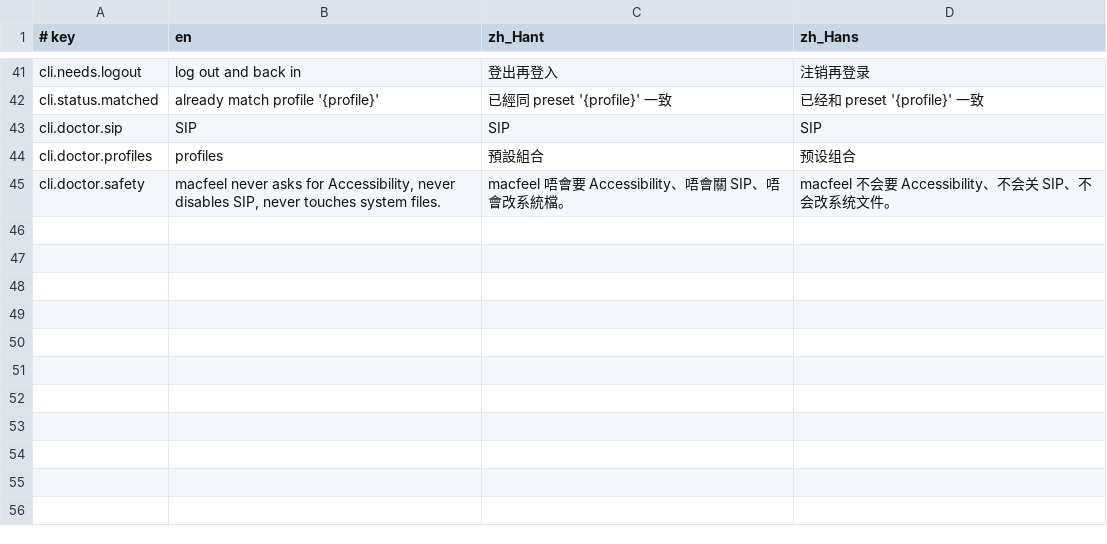
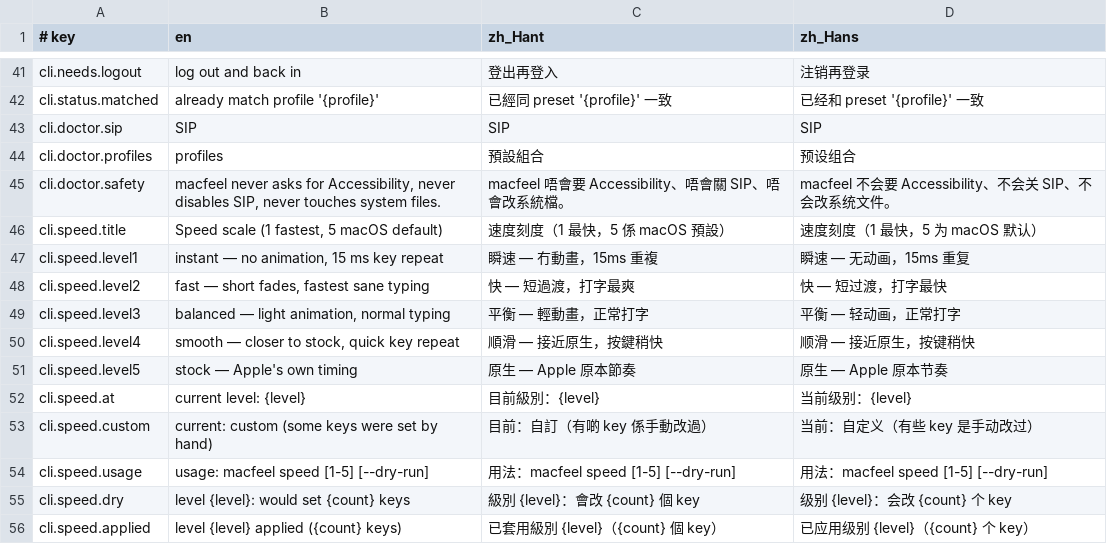
Before and after one commit to Kinfxhk/macfeel, a TSV file: lib/i18n/ui.tsv, drawn as a sheet; only a part is shown, gaps mark what is left out; the diff names each change by its address in the sheet, - before the commit and + after, or states it on an @@ line.

Commit message:
speed: five-level speed scale (macfeel speed 1-5)
- lib/speed.conf: level/key/value rows, joined against tweaks.conf so there is one source of truth
- macfeel speed [1-5] [--dry-run]: reports the current level, snapshots before writing, verifies every key reads back
- i18n: 11 new keys in en / zh_Hant / zh_Hans
- README: speed scale table and command

```diff
--- a/lib/i18n/ui.tsv
+++ b/lib/i18n/ui.tsv
+row 46: cli.speed.title | Speed scale (1 fastest, 5 macOS default) | 速度刻度（1 最快，5 係 macOS 預設） | 速度刻度（1 最快，5 为 macOS 默认）
+row 47: cli.speed.level1 | instant — no animation, 15 ms key repeat | 瞬速 — 冇動畫，15ms 重複 | 瞬速 — 无动画，15ms 重复
+row 48: cli.speed.level2 | fast — short fades, fastest sane typing | 快 — 短過渡，打字最爽 | 快 — 短过渡，打字最快
+row 49: cli.speed.level3 | balanced — light animation, normal typing | 平衡 — 輕動畫，正常打字 | 平衡 — 轻动画，正常打字
+row 50: cli.speed.level4 | smooth — closer to stock, quick key repeat | 順滑 — 接近原生，按鍵稍快 | 顺滑 — 接近原生，按键稍快
+row 51: cli.speed.level5 | stock — Apple's own timing | 原生 — Apple 原本節奏 | 原生 — Apple 原本节奏
+row 52: cli.speed.at | current level: {level} | 目前級別：{level} | 当前级别：{level}
+row 53: cli.speed.custom | current: custom (some keys were set by hand) | 目前：自訂（有啲 key 係手動改過） | 当前：自定义（有些 key 是手动改过）
+row 54: cli.speed.usage | usage: macfeel speed [1-5] [--dry-run] | 用法：macfeel speed [1-5] [--dry-run] | 用法：macfeel speed [1-5] [--dry-run]
+row 55: cli.speed.dry | level {level}: would set {count} keys | 級別 {level}：會改 {count} 個 key | 级别 {level}：会改 {count} 个 key
+row 56: cli.speed.applied | level {level} applied ({count} keys) | 已套用級別 {level}（{count} 個 key） | 已应用级别 {level}（{count} 个 key）
```
Also changed, not shown: 3 other files.
